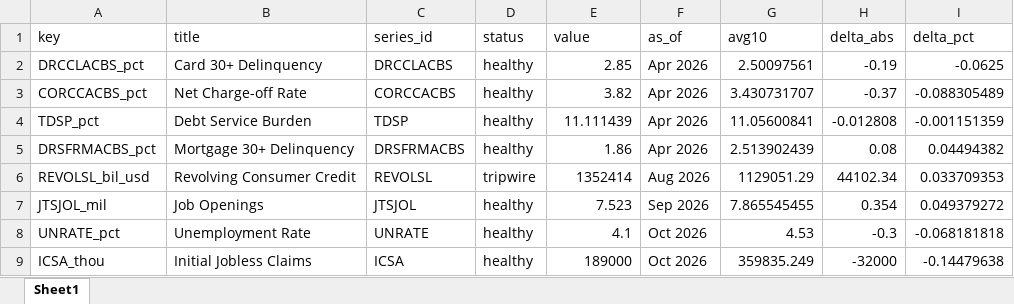
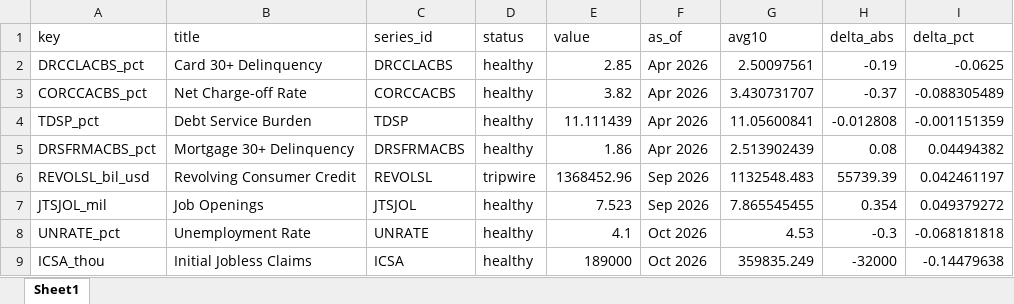
Before and after one commit to cjbrownbear/Macro-Credit-Dashboard, an Excel workbook: macro_credit_metrics.xlsx, sheet Sheet1, drawn as a sheet; values as stored, in another font and other column widths than the file's, no borders; the diff names each change by its address in the sheet, - before the commit and + after, or states it on an @@ line.

```diff
--- a/macro_credit_metrics.xlsx (sheet Sheet1)
+++ b/macro_credit_metrics.xlsx (sheet Sheet1)
-E6 (value): 1352414
+E6 (value): 1368452.96
-F6 (as_of): Aug 2026
+F6 (as_of): Sep 2026
-G6 (avg10): 1129051.29
+G6 (avg10): 1132548.483
-H6 (delta_abs): 44102.34
+H6 (delta_abs): 55739.39
-I6 (delta_pct): 0.033709353
+I6 (delta_pct): 0.042461197
```
Also changed, not shown: macro_credit_timeseries.xlsx, 2 other files.
